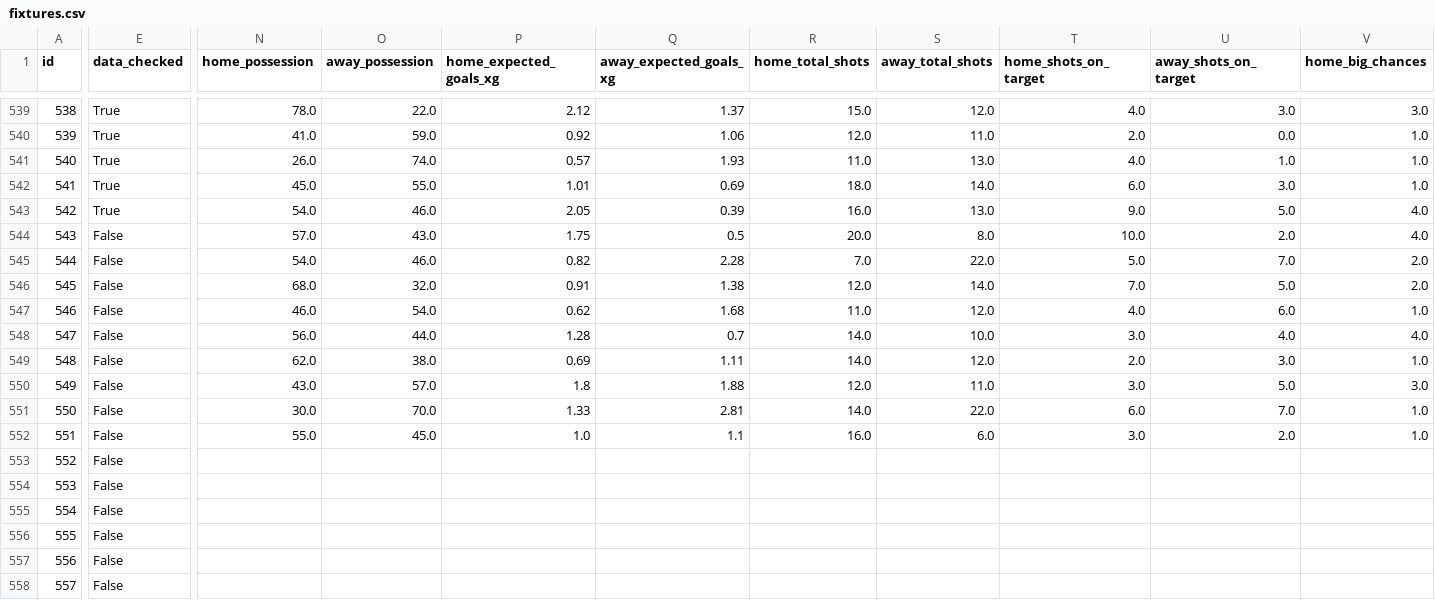
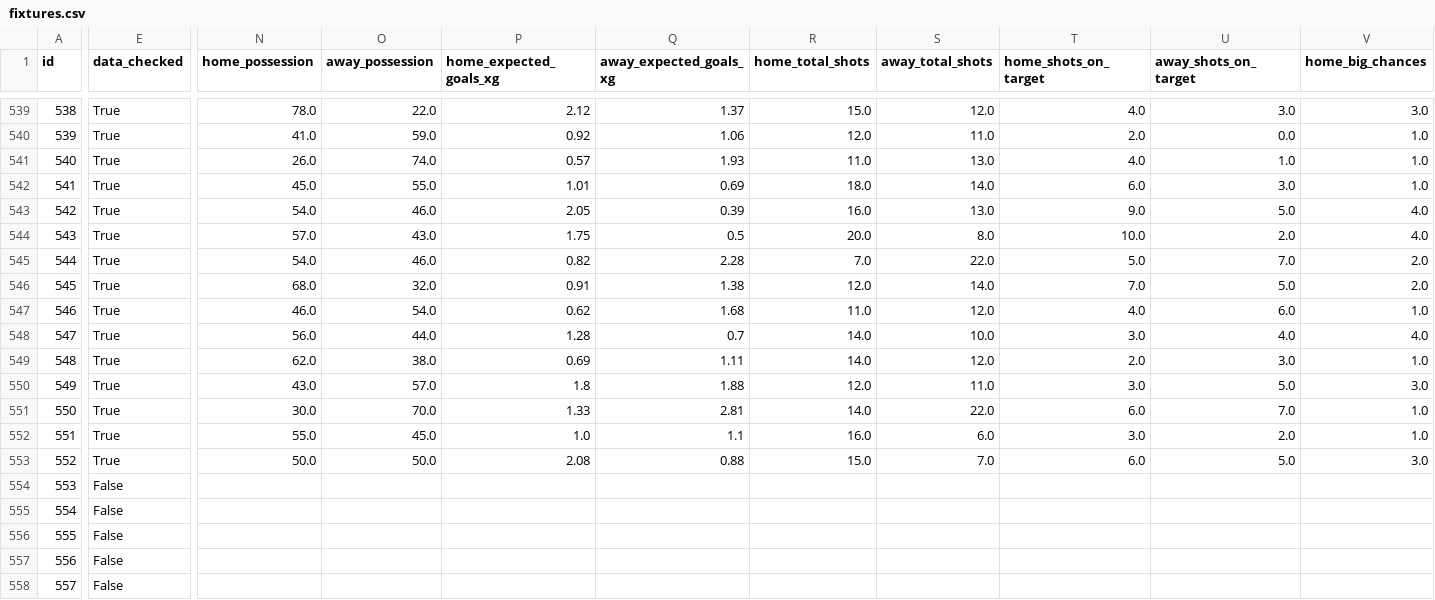
Before and after one commit to truong-tt/fpl-ml-manager, a CSV file: data/fixtures.csv, drawn as a sheet; only a part is shown, gaps mark what is left out; the diff covers the shown part only; the diff names each change by its address in the sheet, - before the commit and + after, or states it on an @@ line.

```diff
--- a/data/fixtures.csv
+++ b/data/fixtures.csv
-E544:E553 (data_checked): False
+E544:E553 (data_checked): True
-N553 (home_possession): (empty)
+N553 (home_possession): 50.0
-O553 (away_possession): (empty)
+O553 (away_possession): 50.0
-P553 (home_expected_goals_xg): (empty)
+P553 (home_expected_goals_xg): 2.08
-Q553 (away_expected_goals_xg): (empty)
+Q553 (away_expected_goals_xg): 0.88
-R553 (home_total_shots): (empty)
+R553 (home_total_shots): 15.0
-S553 (away_total_shots): (empty)
+S553 (away_total_shots): 7.0
-T553 (home_shots_on_target): (empty)
+T553 (home_shots_on_target): 6.0
-U553 (away_shots_on_target): (empty)
+U553 (away_shots_on_target): 5.0
-V553 (home_big_chances): (empty)
+V553 (home_big_chances): 3.0
```
Also changed, not shown: 77 edited cells elsewhere in this file, data/fixture_lambdas.csv, data/players.csv, 25 other files.
